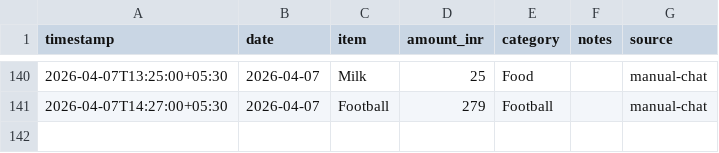
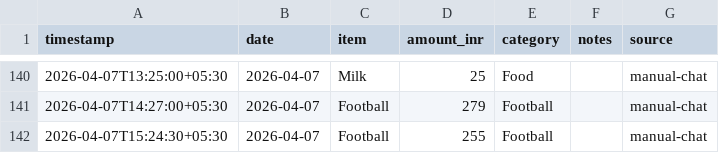
Before and after one commit to Sukrittt/envelope, a CSV file: data/expenses.csv, drawn as a sheet; only a part is shown, gaps mark what is left out; the diff names each change by its address in the sheet, - before the commit and + after, or states it on an @@ line.

Commit message:
Log expense: Football ₹255

```diff
--- a/data/expenses.csv
+++ b/data/expenses.csv
+row 142: 2026-04-07T15:24:30+05:30 | 2026-04-07 | Football | 255 | Football |  | manual-chat
```
Also changed, not shown: productivity/expenses.csv, public/productivity/expenses.csv, 1 other file.
